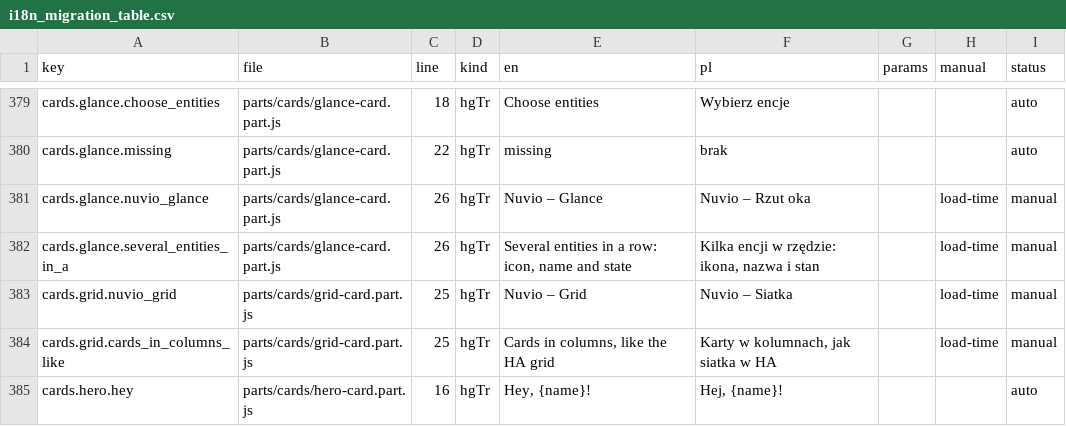
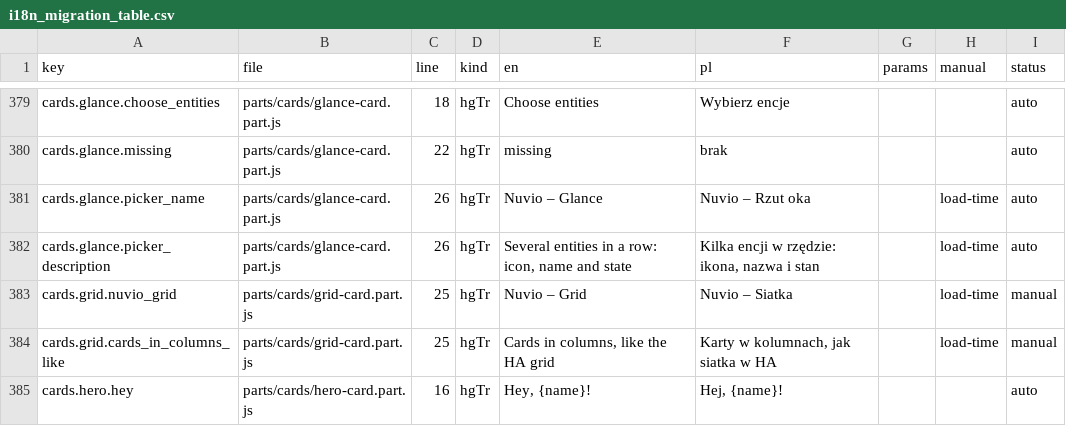
Before and after one commit to cbailly42/nuvio, a CSV file: tools/i18n_migration_table.csv, drawn as a sheet; only a part is shown, gaps mark what is left out.

```diff
--- a/tools/i18n_migration_table.csv
+++ b/tools/i18n_migration_table.csv
@@ -380,4 +380,4 @@ cards.glance.choose_entities,parts/cards/glance-card.part.js,18,hgTr,Choose enti
 cards.glance.missing,parts/cards/glance-card.part.js,22,hgTr,missing,brak,,,auto
-cards.glance.nuvio_glance,parts/cards/glance-card.part.js,26,hgTr,Nuvio – Glance,Nuvio – Rzut oka,,load-time,manual
-cards.glance.several_entities_in_a,parts/cards/glance-card.part.js,26,hgTr,"Several entities in a row: icon, name and state","Kilka encji w rzędzie: ikona, nazwa i stan",,load-time,manual
+cards.glance.picker_name,parts/cards/glance-card.part.js,26,hgTr,Nuvio – Glance,Nuvio – Rzut oka,,load-time,auto
+cards.glance.picker_description,parts/cards/glance-card.part.js,26,hgTr,"Several entities in a row: icon, name and state","Kilka encji w rzędzie: ikona, nazwa i stan",,load-time,auto
 cards.grid.nuvio_grid,parts/cards/grid-card.part.js,25,hgTr,Nuvio – Grid,Nuvio – Siatka,,load-time,manual
```
Also changed, not shown: 3 other files.
